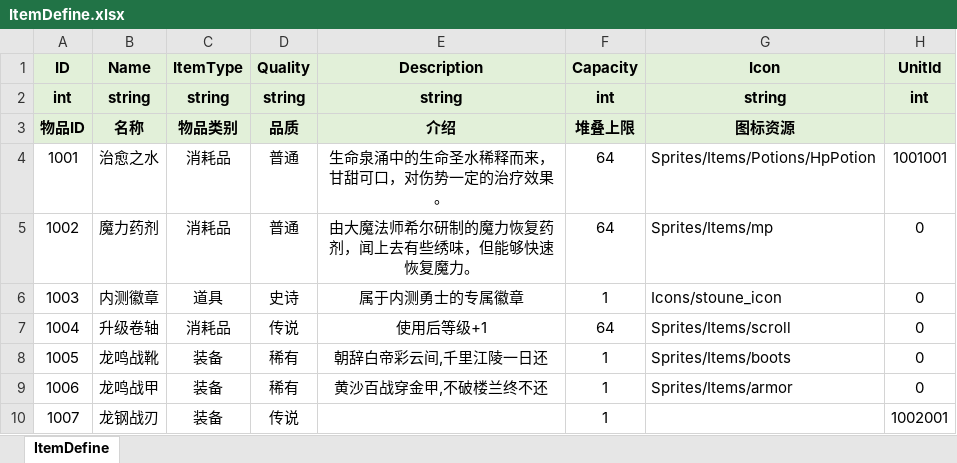
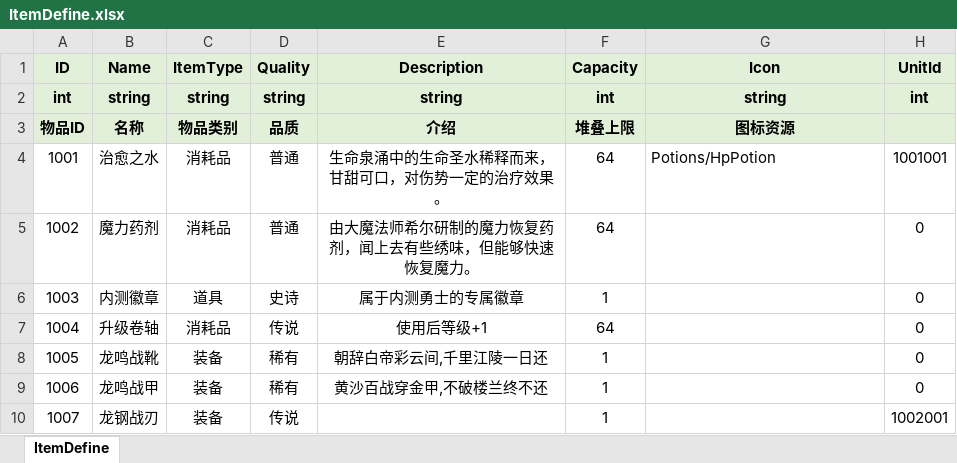
Before and after one commit to fuyouawa/MMORPG, an Excel workbook: SERVER/Common/Data/excel/ItemDefine.xlsx, sheet ItemDefine, drawn as a sheet; values as stored, in another font and other column widths than the file's, no borders; conditional formats not drawn; the diff names each change by its address in the sheet, - before the commit and + after, or states it on an @@ line.

```diff
--- a/SERVER/Common/Data/excel/ItemDefine.xlsx (sheet ItemDefine)
+++ b/SERVER/Common/Data/excel/ItemDefine.xlsx (sheet ItemDefine)
-G4 (Icon): Sprites/Items/Potions/HpPotion
+G4 (Icon): Potions/HpPotion
-G5 (Icon): Sprites/Items/mp
+G5 (Icon): (empty)
-G6 (Icon): Icons/stoune_icon
+G6 (Icon): (empty)
-G7 (Icon): Sprites/Items/scroll
+G7 (Icon): (empty)
-G8 (Icon): Sprites/Items/boots
+G8 (Icon): (empty)
-G9 (Icon): Sprites/Items/armor
+G9 (Icon): (empty)
```
Also changed, not shown: SERVER/Common/Data/excel/SkillDefine.xlsx, 43 other files.
